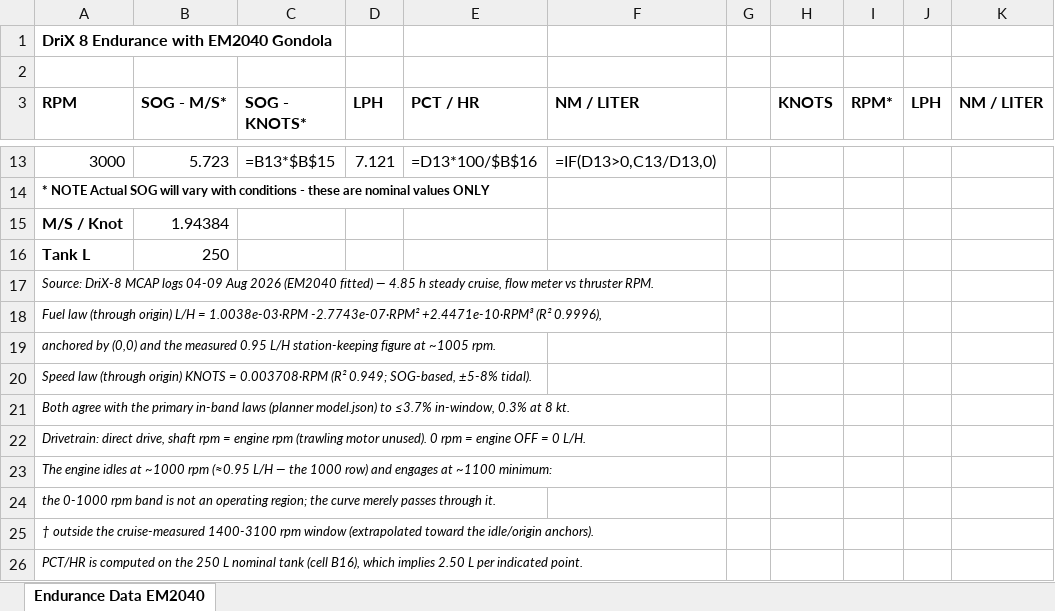
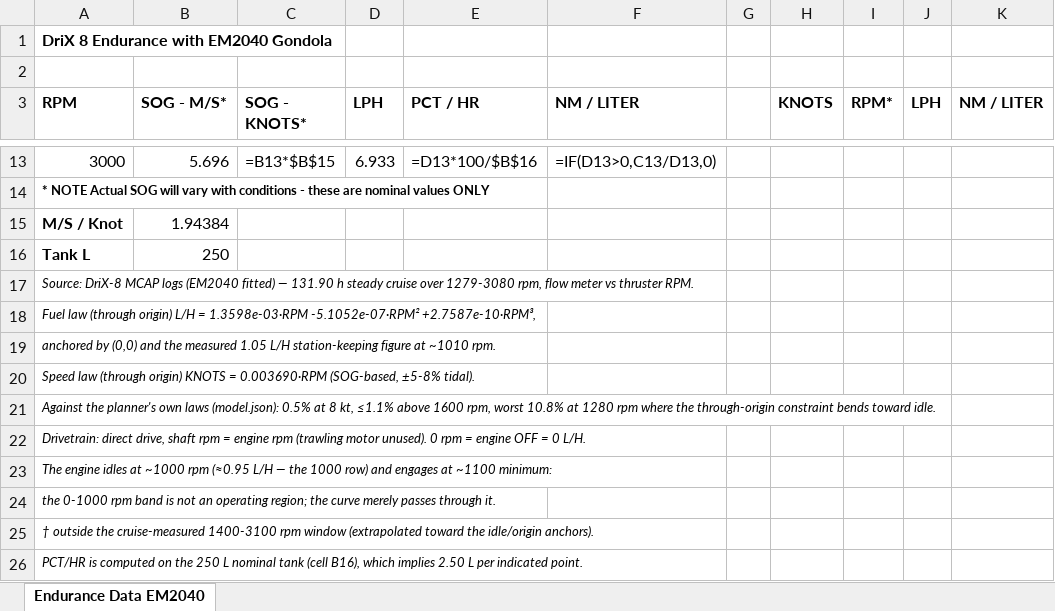
Before and after one commit to AndyMcLeod/DriX-Fuel-Planner-Public, an Excel workbook: docs/DriX8_Endurance_EM2040.xlsx, sheet Endurance Data EM2040, drawn as a sheet; only a part is shown, gaps mark what is left out; values as stored, in another font and other column widths than the file's, no borders; formulas without a stored value are shown as written; charts and pictures not drawn; the diff covers the shown part only; the diff names each change by its address in the sheet, - before the commit and + after, or states it on an @@ line.

```diff
--- a/docs/DriX8_Endurance_EM2040.xlsx (sheet Endurance Data EM2040)
+++ b/docs/DriX8_Endurance_EM2040.xlsx (sheet Endurance Data EM2040)
-B13 (SOG - M/S*): 5.723
+B13 (SOG - M/S*): 5.696
-D13 (LPH): 7.121
+D13 (LPH): 6.933
-A17 (RPM): …MCAP logs 04-09 Aug 2026 (EM2040 fitted) — 4.85 h steady cruise, flow meter…
+A17 (RPM): …MCAP logs (EM2040 fitted) — 131.90 h steady cruise over 1279-3080 rpm, flow meter…
-A18 (RPM): …L/H = 1.0038e-03·RPM -2.7743e-07·RPM² +2.4471e-10·RPM³ (R² 0.9996),
+A18 (RPM): …L/H = 1.3598e-03·RPM -5.1052e-07·RPM² +2.7587e-10·RPM³,
-A19 (RPM): …the measured 0.95 L/H station-keeping figure at ~1005 rpm.
+A19 (RPM): …the measured 1.05 L/H station-keeping figure at ~1010 rpm.
-A20 (RPM): …KNOTS = 0.003708·RPM (R² 0.949; SOG-based, ±5-8% tidal).
+A20 (RPM): …KNOTS = 0.003690·RPM (SOG-based, ±5-8% tidal).
-A21 (RPM): Both agree with the primary in-band laws (planner model.json) to ≤3.7% in-window, 0.3% at 8 kt.
+A21 (RPM): Against the planner's own laws (model.json): 0.5% at 8 kt, ≤1.1% above 1600 rpm, worst 10.8% at 1280 rpm where the through-origin constraint bends toward idle.
```
Also changed, not shown: 32 edited cells elsewhere in this sheet, 21 other files.
